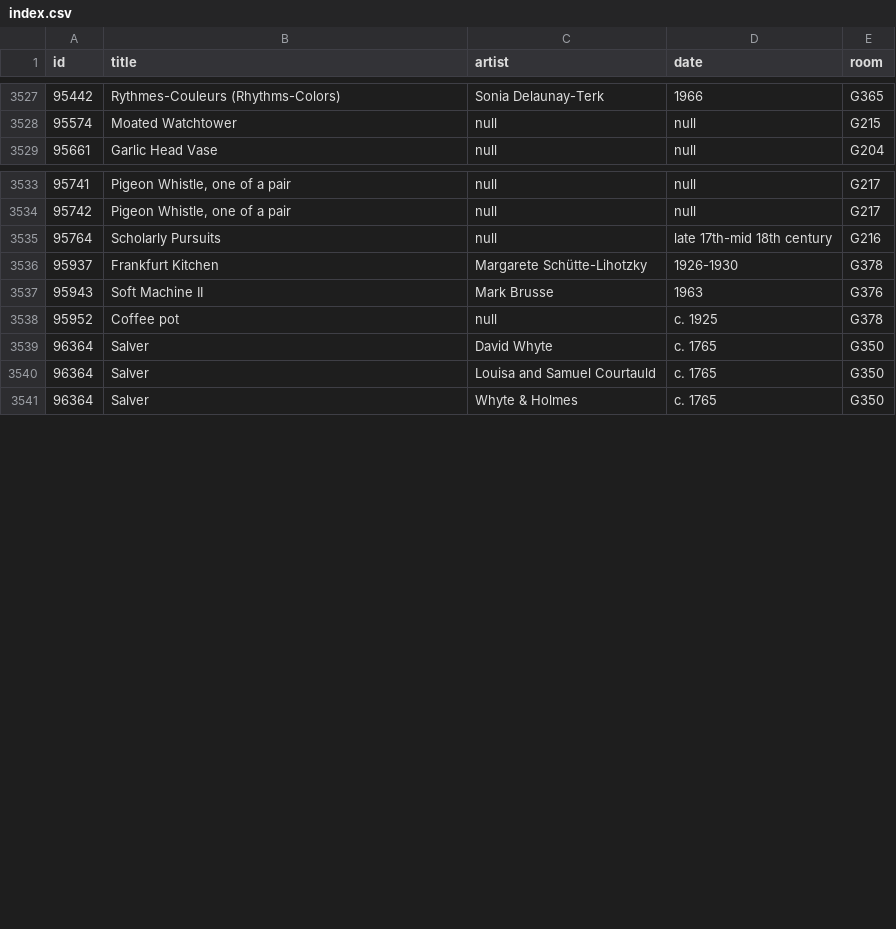
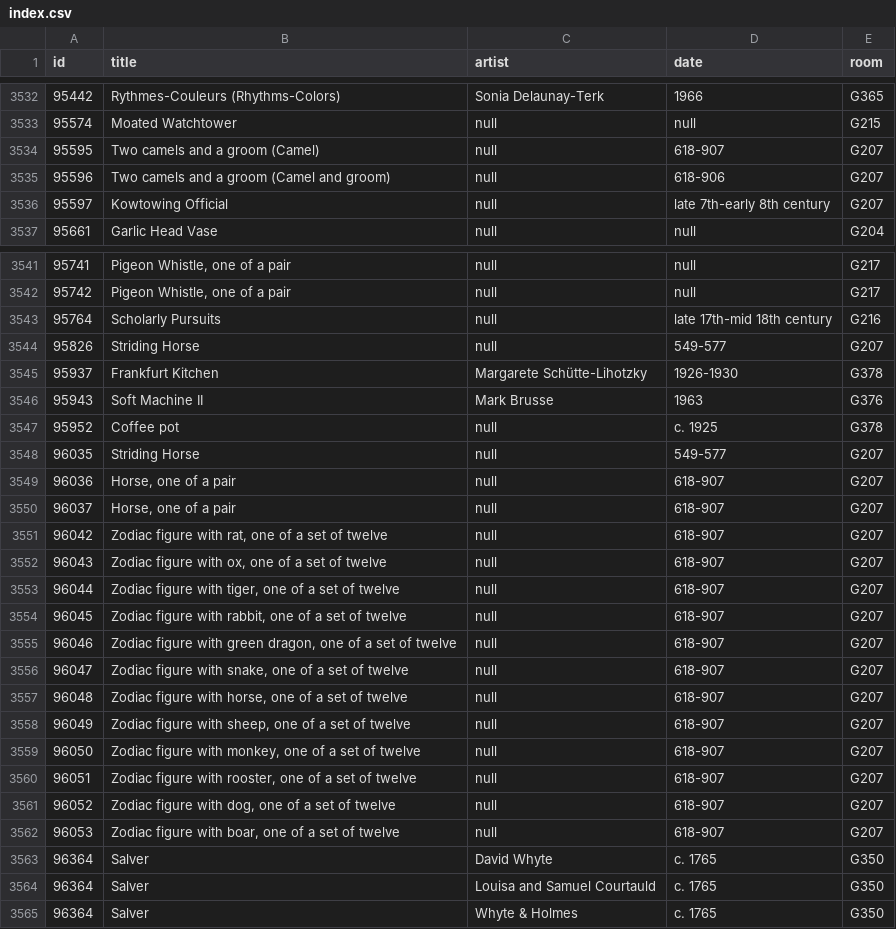
Before and after one commit to miabot/galleries.csv, a CSV file: index.csv, drawn as a sheet; only a part is shown, gaps mark what is left out; the diff covers the shown part only.

```diff
--- a/index.csv
+++ b/index.csv
@@ -3528,2 +3533,5 @@
 95574,"Moated Watchtower",null,null,"G215"
+95595,"Two camels and a groom (Camel)",null,"618-907","G207"
+95596,"Two camels and a groom (Camel and groom)",null,"618-906","G207"
+95597,"Kowtowing Official",null,"late 7th-early 8th century","G207"
 95661,"Garlic Head Vase",null,null,"G204"
@@ -3535,2 +3543,3 @@
 95764,"Scholarly Pursuits",null,"late 17th-mid 18th century","G216"
+95826,"Striding Horse",null,"549-577","G207"
 95937,"Frankfurt Kitchen","Margarete Schütte-Lihotzky","1926-1930","G378"
@@ -3538,2 +3547,17 @@
 95952,"Coffee pot",null,"c. 1925","G378"
+96035,"Striding Horse",null,"549-577","G207"
+96036,"Horse, one of a pair",null,"618-907","G207"
+96037,"Horse, one of a pair",null,"618-907","G207"
+96042,"Zodiac figure with rat, one of a set of twelve",null,"618-907","G207"
+96043,"Zodiac figure with ox, one of a set of twelve",null,"618-907","G207"
+96044,"Zodiac figure with tiger, one of a set of twelve",null,"618-907","G207"
+96045,"Zodiac figure with rabbit, one of a set of twelve",null,"618-907","G207"
+96046,"Zodiac figure with green dragon, one of a set of twelve",null,"618-907","G207"
+96047,"Zodiac figure with snake, one of a set of twelve",null,"618-907","G207"
+96048,"Zodiac figure with horse, one of a set of twelve",null,"618-907","G207"
+96049,"Zodiac figure with sheep, one of a set of twelve",null,"618-907","G207"
+96050,"Zodiac figure with monkey, one of a set of twelve",null,"618-907","G207"
+96051,"Zodiac figure with rooster, one of a set of twelve",null,"618-907","G207"
+96052,"Zodiac figure with dog, one of a set of twelve",null,"618-907","G207"
+96053,"Zodiac figure with boar, one of a set of twelve",null,"618-907","G207"
 96364,"Salver","David Whyte","c. 1765","G350"
```
Also changed, not shown: 6 added rows elsewhere in this file, 1 other file.
